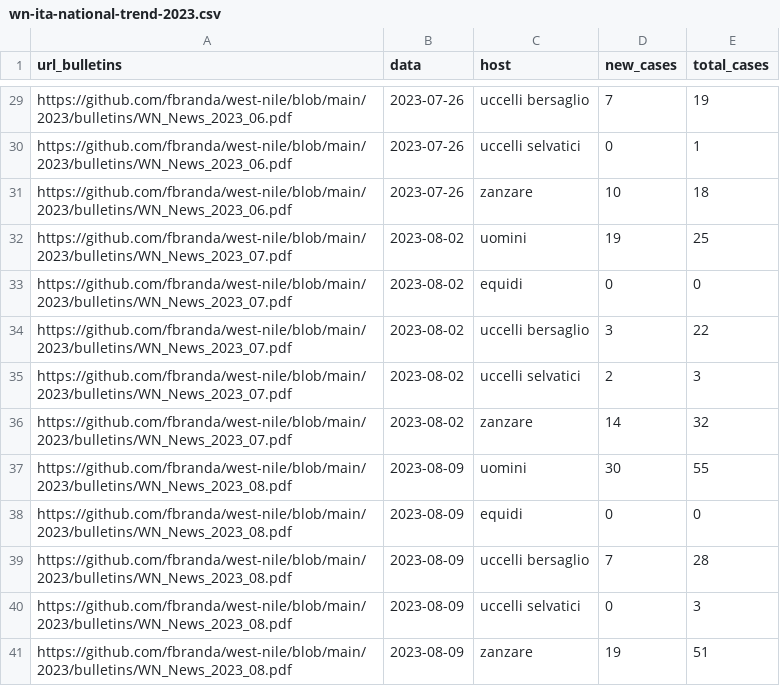
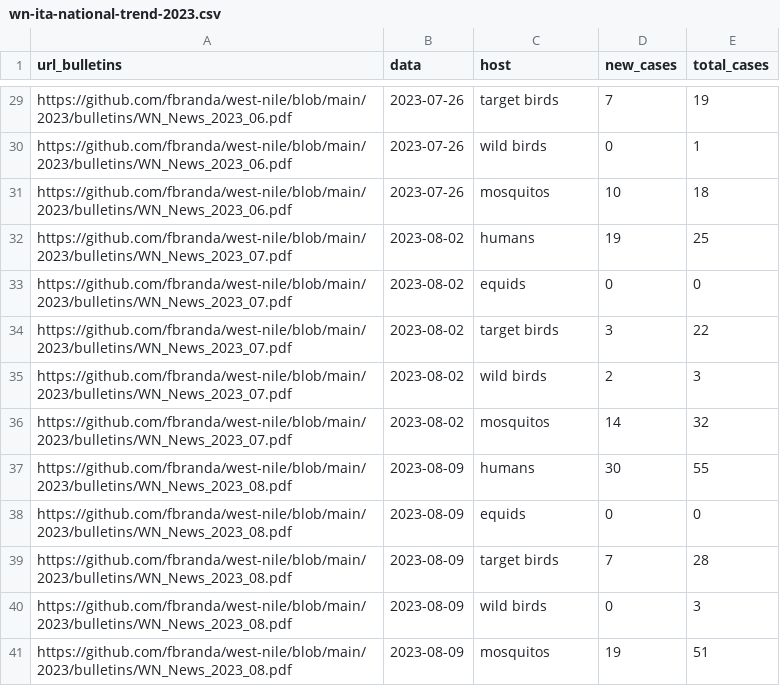
Before and after one commit to fbranda/west-nile, a CSV file: 2023/national-trend/wn-ita-national-trend-2023.csv, drawn as a sheet; only a part is shown, gaps mark what is left out; the diff covers the shown part only.

```diff
--- a/2023/national-trend/wn-ita-national-trend-2023.csv
+++ b/2023/national-trend/wn-ita-national-trend-2023.csv
@@ -29,13 +29,13 @@
-"https://github.com/fbranda/west-nile/blob/main/2023/bulletins/WN_News_2023_06.pdf",2023-07-26,"uccelli bersaglio","7",19
-"https://github.com/fbranda/west-nile/blob/main/2023/bulletins/WN_News_2023_06.pdf",2023-07-26,"uccelli selvatici","0",1
-"https://github.com/fbranda/west-nile/blob/main/2023/bulletins/WN_News_2023_06.pdf",2023-07-26,"zanzare","10",18
-"https://github.com/fbranda/west-nile/blob/main/2023/bulletins/WN_News_2023_07.pdf",2023-08-02,"uomini","19",25
-"https://github.com/fbranda/west-nile/blob/main/2023/bulletins/WN_News_2023_07.pdf",2023-08-02,"equidi","0",0
-"https://github.com/fbranda/west-nile/blob/main/2023/bulletins/WN_News_2023_07.pdf",2023-08-02,"uccelli bersaglio","3",22
-"https://github.com/fbranda/west-nile/blob/main/2023/bulletins/WN_News_2023_07.pdf",2023-08-02,"uccelli selvatici","2",3
-"https://github.com/fbranda/west-nile/blob/main/2023/bulletins/WN_News_2023_07.pdf",2023-08-02,"zanzare","14",32
-"https://github.com/fbranda/west-nile/blob/main/2023/bulletins/WN_News_2023_08.pdf",2023-08-09,"uomini","30",55
-"https://github.com/fbranda/west-nile/blob/main/2023/bulletins/WN_News_2023_08.pdf",2023-08-09,"equidi","0",0
-"https://github.com/fbranda/west-nile/blob/main/2023/bulletins/WN_News_2023_08.pdf",2023-08-09,"uccelli bersaglio","7",28
-"https://github.com/fbranda/west-nile/blob/main/2023/bulletins/WN_News_2023_08.pdf",2023-08-09,"uccelli selvatici","0",3
-"https://github.com/fbranda/west-nile/blob/main/2023/bulletins/WN_News_2023_08.pdf",2023-08-09,"zanzare","19",51
+"https://github.com/fbranda/west-nile/blob/main/2023/bulletins/WN_News_2023_06.pdf",2023-07-26,"target birds","7",19
+"https://github.com/fbranda/west-nile/blob/main/2023/bulletins/WN_News_2023_06.pdf",2023-07-26,"wild birds","0",1
+"https://github.com/fbranda/west-nile/blob/main/2023/bulletins/WN_News_2023_06.pdf",2023-07-26,"mosquitos","10",18
+"https://github.com/fbranda/west-nile/blob/main/2023/bulletins/WN_News_2023_07.pdf",2023-08-02,"humans","19",25
+"https://github.com/fbranda/west-nile/blob/main/2023/bulletins/WN_News_2023_07.pdf",2023-08-02,"equids","0",0
+"https://github.com/fbranda/west-nile/blob/main/2023/bulletins/WN_News_2023_07.pdf",2023-08-02,"target birds","3",22
+"https://github.com/fbranda/west-nile/blob/main/2023/bulletins/WN_News_2023_07.pdf",2023-08-02,"wild birds","2",3
+"https://github.com/fbranda/west-nile/blob/main/2023/bulletins/WN_News_2023_07.pdf",2023-08-02,"mosquitos","14",32
+"https://github.com/fbranda/west-nile/blob/main/2023/bulletins/WN_News_2023_08.pdf",2023-08-09,"humans","30",55
+"https://github.com/fbranda/west-nile/blob/main/2023/bulletins/WN_News_2023_08.pdf",2023-08-09,"equids","0",0
+"https://github.com/fbranda/west-nile/blob/main/2023/bulletins/WN_News_2023_08.pdf",2023-08-09,"target birds","7",28
+"https://github.com/fbranda/west-nile/blob/main/2023/bulletins/WN_News_2023_08.pdf",2023-08-09,"wild birds","0",3
+"https://github.com/fbranda/west-nile/blob/main/2023/bulletins/WN_News_2023_08.pdf",2023-08-09,"mosquitos","19",51
```
Also changed, not shown: 27 edited cells elsewhere in this file.
